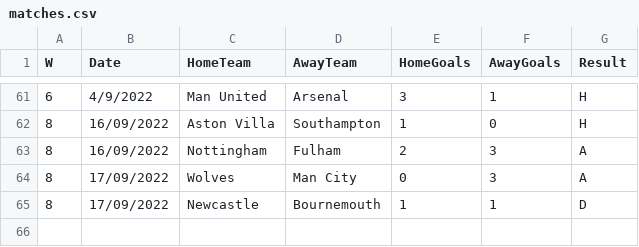
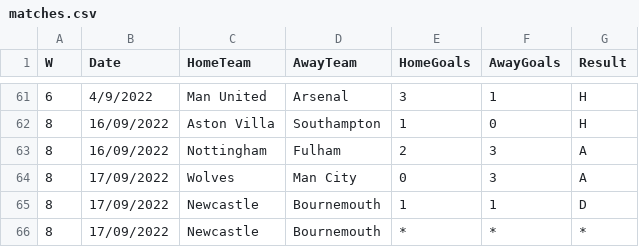
Before and after one commit to mohamedabdallatif/premier_league, a CSV file: matches.csv, drawn as a sheet; only a part is shown, gaps mark what is left out.

```diff
--- a/matches.csv
+++ b/matches.csv
@@ -65 +65,2 @@ W,Date,HomeTeam,AwayTeam,HomeGoals,AwayGoals,Result
 8,17/09/2022,Newcastle,Bournemouth,1,1,D
+8,17/09/2022,Newcastle,Bournemouth,*,*,*
```
Also changed, not shown: 3 other files.
